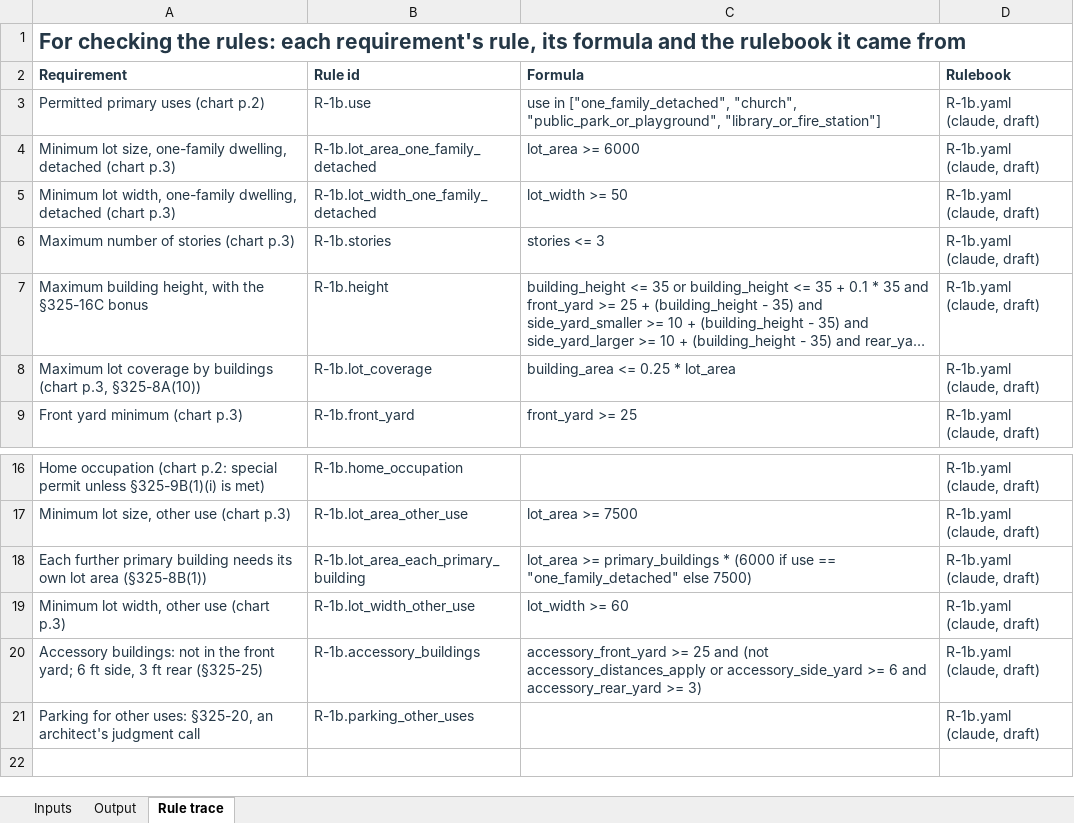
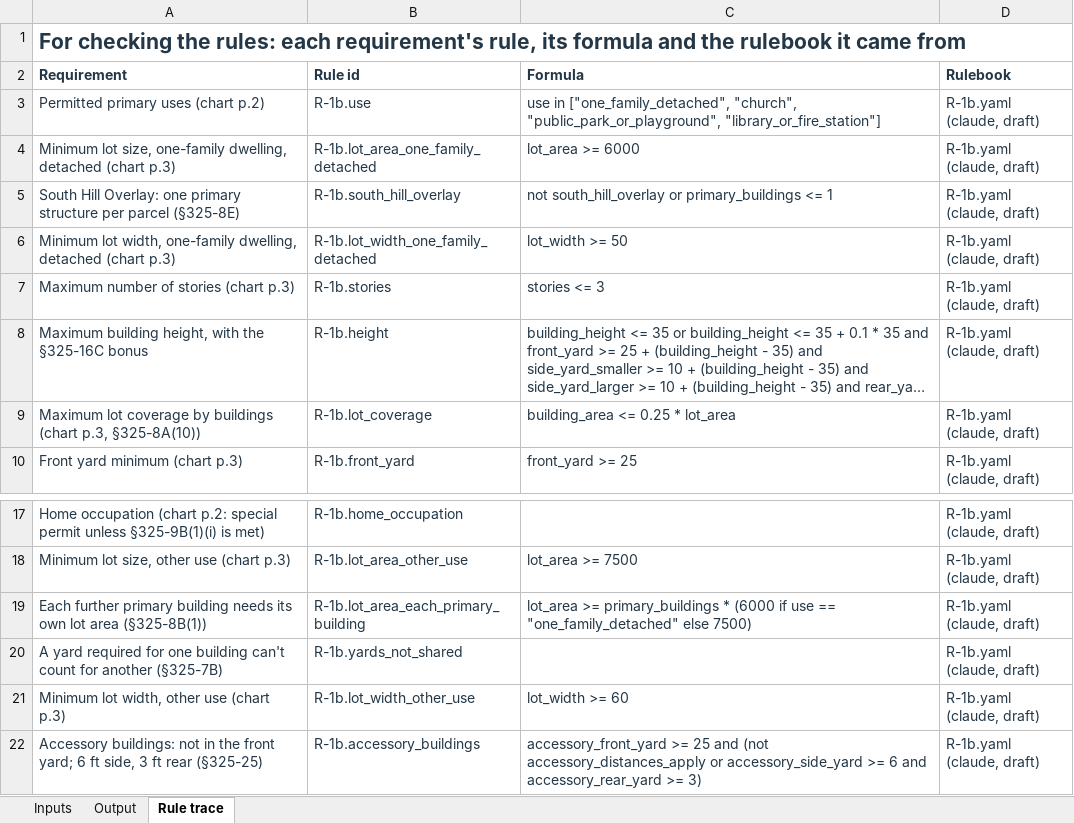
Before and after one commit to bz28/gordium, an Excel workbook: test_data/test_sites/new_york/ithaca_city/106_ithaca_rd/model_measured_report.xlsx, sheet Rule trace, drawn as a sheet; only a part is shown, gaps mark what is left out; the shorter side is filled out with more unchanged rows; long unchanged cells end in …; values as stored, in another font and other column widths than the file's, no borders; the diff names each change by its address in the sheet, - before the commit and + after, or states it on an @@ line.

```diff
--- a/test_data/test_sites/new_york/ithaca_city/106_ithaca_rd/model_measured_report.xlsx (sheet Rule trace)
+++ b/test_data/test_sites/new_york/ithaca_city/106_ithaca_rd/model_measured_report.xlsx (sheet Rule trace)
+row 5: South Hill Overlay: one primary structure per parcel (§325-8E) | R-1b.south_hill_overlay | not south_hill_overlay or primary_buildings <= 1 | R-1b.yaml (claude, draft)
+row 20: A yard required for one building can't count for another (§325-7B) | R-1b.yards_not_shared |  | R-1b.yaml (claude, draft)
```
Also changed, not shown: sheet Output, sheet Inputs, regulations/jurisdictions/new_york/ithaca_city/ithaca_city_rules.xlsx, test_data/test_sites/new_york/ithaca_city/106_ithaca_rd/spreadsheet_design_model_measured_report.xlsx, 26 other files.
